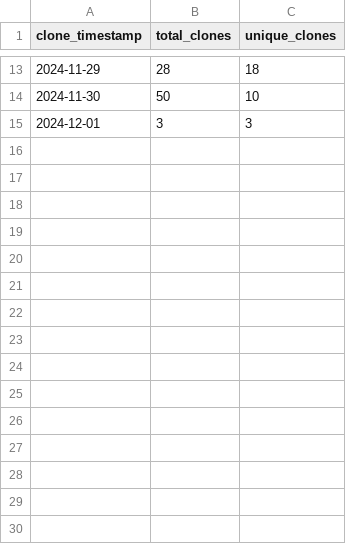
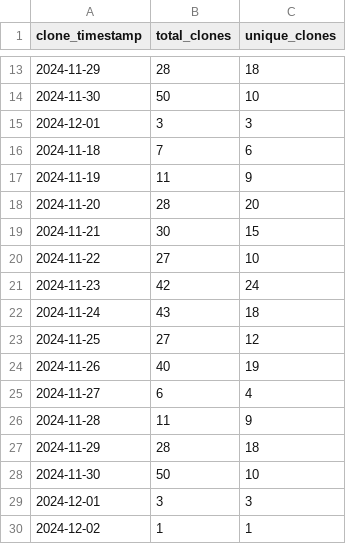
Before and after one commit to ionutms/clones_monitor, a CSV file: clones_history.csv, drawn as a sheet; only a part is shown, gaps mark what is left out; the diff names each change by its address in the sheet, - before the commit and + after, or states it on an @@ line.

Commit message:
Update clone statistics for 2024-12-02 19:19:57

```diff
--- a/clones_history.csv
+++ b/clones_history.csv
+row 16: 2024-11-18 | 7 | 6
+row 17: 2024-11-19 | 11 | 9
+row 18: 2024-11-20 | 28 | 20
+row 19: 2024-11-21 | 30 | 15
+row 20: 2024-11-22 | 27 | 10
+row 21: 2024-11-23 | 42 | 24
+row 22: 2024-11-24 | 43 | 18
+row 23: 2024-11-25 | 27 | 12
+row 24: 2024-11-26 | 40 | 19
+row 25: 2024-11-27 | 6 | 4
+row 26: 2024-11-28 | 11 | 9
+row 27: 2024-11-29 | 28 | 18
+row 28: 2024-11-30 | 50 | 10
+row 29: 2024-12-01 | 3 | 3
+row 30: 2024-12-02 | 1 | 1
```
